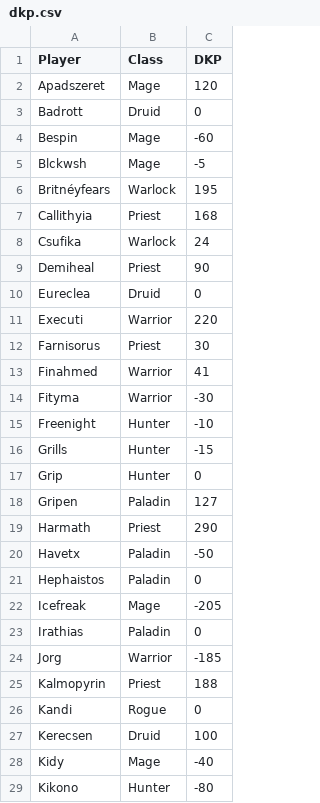
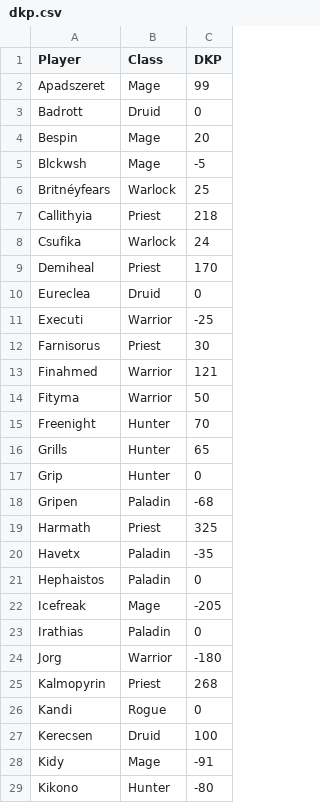
Before and after one commit to Erixun/Empire-DKP, a CSV file: dkp.csv, drawn as a sheet; only a part is shown; the diff covers the shown part only.

```diff
--- a/dkp.csv
+++ b/dkp.csv
@@ -1,21 +1,21 @@
 Player,Class,DKP
-Apadszeret,Mage,120
+Apadszeret,Mage,99
 Badrott,Druid,0
-Bespin,Mage,-60
+Bespin,Mage,20
 Blckwsh,Mage,-5
-Britnéyfears,Warlock,195
-Callithyia,Priest,168
+Britnéyfears,Warlock,25
+Callithyia,Priest,218
 Csufika,Warlock,24
-Demiheal,Priest,90
+Demiheal,Priest,170
 Eureclea,Druid,0
-Executi,Warrior,220
+Executi,Warrior,-25
 Farnisorus,Priest,30
-Finahmed,Warrior,41
-Fityma,Warrior,-30
-Freenight,Hunter,-10
-Grills,Hunter,-15
+Finahmed,Warrior,121
+Fityma,Warrior,50
+Freenight,Hunter,70
+Grills,Hunter,65
 Grip,Hunter,0
-Gripen,Paladin,127
-Harmath,Priest,290
-Havetx,Paladin,-50
+Gripen,Paladin,-68
+Harmath,Priest,325
+Havetx,Paladin,-35
 Hephaistos,Paladin,0
@@ -23,7 +23,7 @@ Icefreak,Mage,-205
 Irathias,Paladin,0
-Jorg,Warrior,-185
-Kalmopyrin,Priest,188
+Jorg,Warrior,-180
+Kalmopyrin,Priest,268
 Kandi,Rogue,0
 Kerecsen,Druid,100
-Kidy,Mage,-40
+Kidy,Mage,-91
 Kikono,Hunter,-80
```
Also changed, not shown: 1 added row and 21 edited cells elsewhere in this file, 1 other file.
